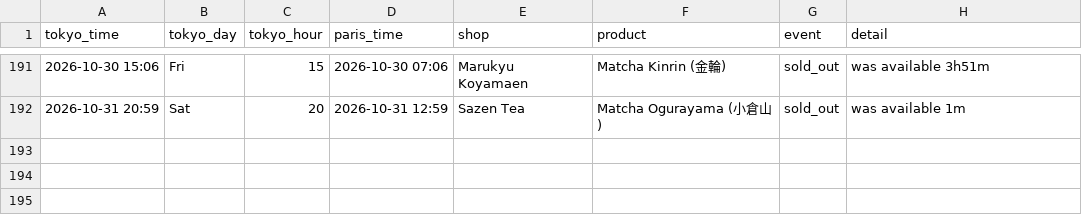
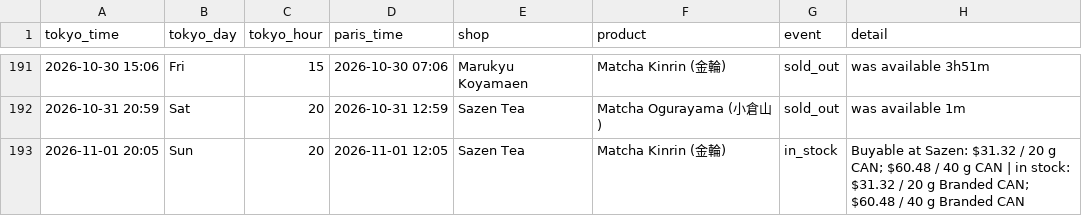
Before and after one commit to matcha-watch/matcha-watch, a CSV file: restock-log.csv, drawn as a sheet; only a part is shown, gaps mark what is left out; the diff names each change by its address in the sheet, - before the commit and + after, or states it on an @@ line.

```diff
--- a/restock-log.csv
+++ b/restock-log.csv
+row 193: 2026-11-01 20:05 | Sun | 20 | 2026-11-01 12:05 | Sazen Tea | Matcha Kinrin (金輪) | in_stock | Buyable at Sazen: $31.32 / 20 g CAN; $60.48 / 40 g CAN | in stock: $31.32 / 20 g Branded CAN; $60.48 / 40 g Branded CAN
```
Also changed, not shown: 2 other files.
